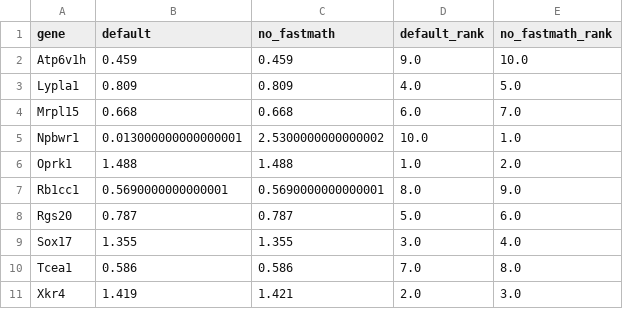
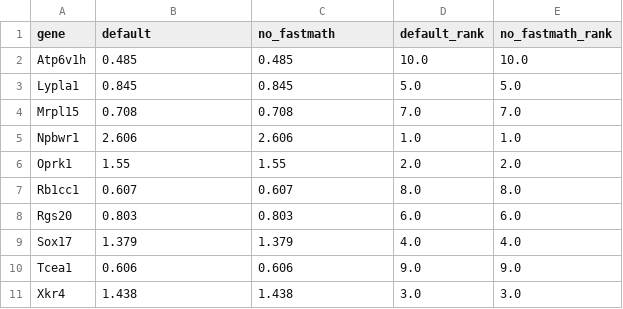
Before and after one commit to selmanozleyen/squidpy, a CSV file: sepal_comparison_results.csv, drawn as a sheet.

```diff
--- a/sepal_comparison_results.csv
+++ b/sepal_comparison_results.csv
@@ -1,11 +1,11 @@
 gene,default,no_fastmath,default_rank,no_fastmath_rank
-Atp6v1h,0.459,0.459,9.0,10.0
-Lypla1,0.809,0.809,4.0,5.0
-Mrpl15,0.668,0.668,6.0,7.0
-Npbwr1,0.013000000000000001,2.5300000000000002,10.0,1.0
-Oprk1,1.488,1.488,1.0,2.0
-Rb1cc1,0.5690000000000001,0.5690000000000001,8.0,9.0
-Rgs20,0.787,0.787,5.0,6.0
-Sox17,1.355,1.355,3.0,4.0
-Tcea1,0.586,0.586,7.0,8.0
-Xkr4,1.419,1.421,2.0,3.0
+Atp6v1h,0.485,0.485,10.0,10.0
+Lypla1,0.845,0.845,5.0,5.0
+Mrpl15,0.708,0.708,7.0,7.0
+Npbwr1,2.606,2.606,1.0,1.0
+Oprk1,1.55,1.55,2.0,2.0
+Rb1cc1,0.607,0.607,8.0,8.0
+Rgs20,0.803,0.803,6.0,6.0
+Sox17,1.379,1.379,4.0,4.0
+Tcea1,0.606,0.606,9.0,9.0
+Xkr4,1.438,1.438,3.0,3.0
```
Also changed, not shown: 3 other files.
